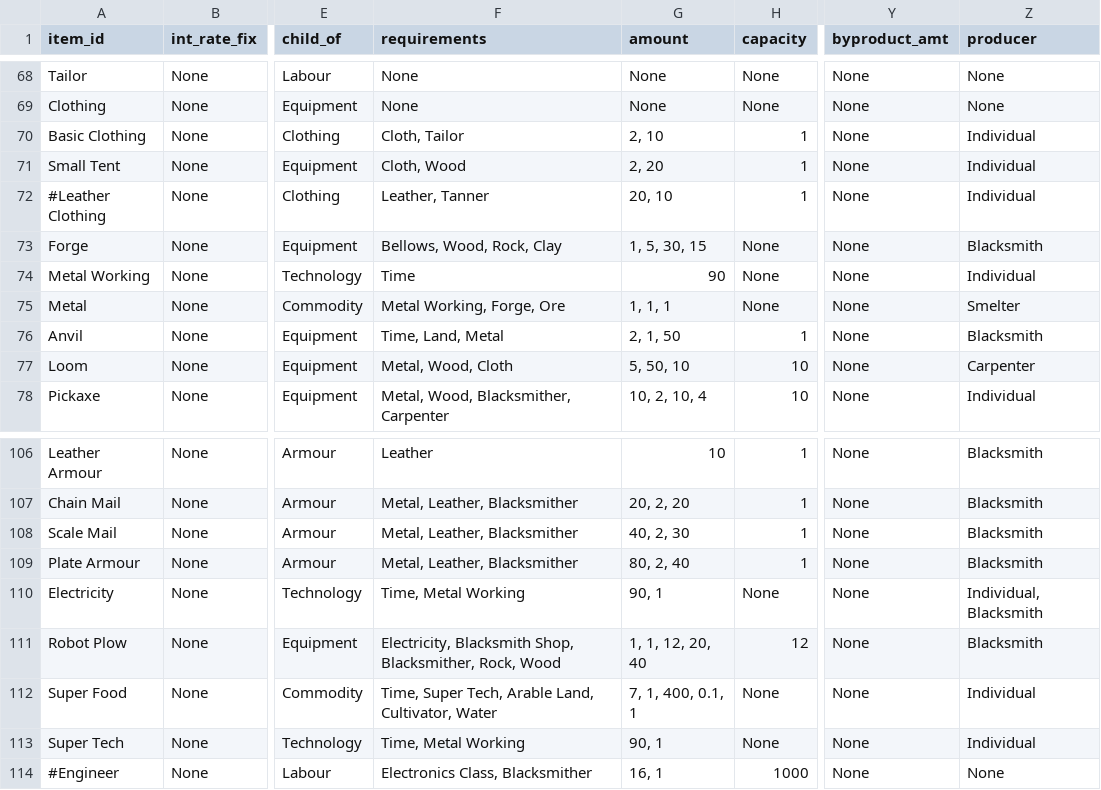
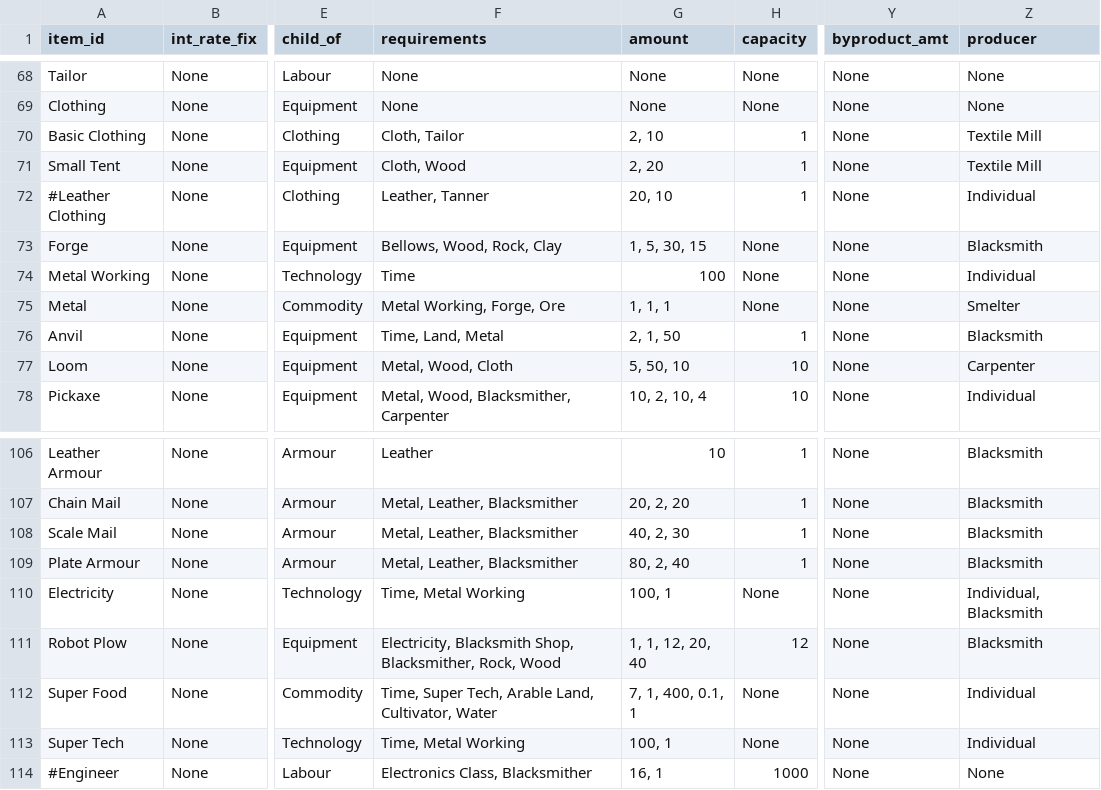
Before and after one commit to ralexander11/acct_legacy, a CSV file: data/items.csv, drawn as a sheet; only a part is shown, gaps mark what is left out; the diff names each change by its address in the sheet, - before the commit and + after, or states it on an @@ line.

Commit message:
Added logic to auto produce need items first

```diff
--- a/data/items.csv
+++ b/data/items.csv
-Z70:Z71 (producer): Individual
+Z70:Z71 (producer): Textile Mill
-G74 (amount): 90
+G74 (amount): 100
-G110 (amount): 90, 1
+G110 (amount): 100, 1
-G113 (amount): 90, 1
+G113 (amount): 100, 1
```
Also changed, not shown: 1 other file.
